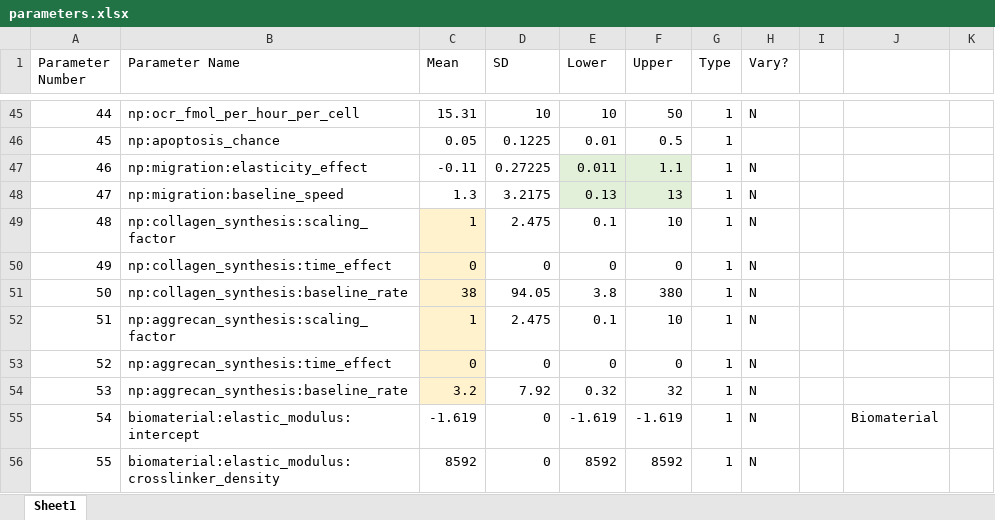
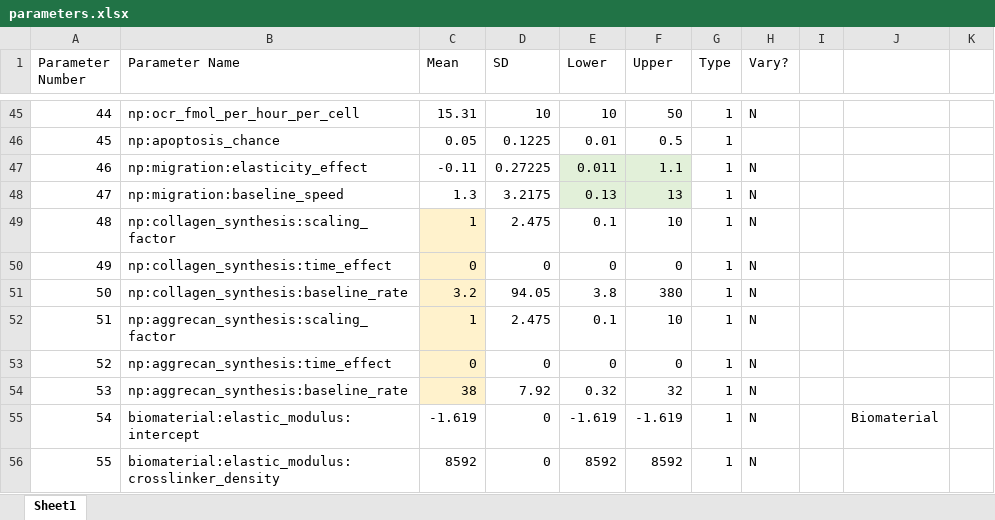
Before and after one commit to megmuni/calipro-py, an Excel workbook: parameters.xlsx, sheet Sheet1, drawn as a sheet; only a part is shown, gaps mark what is left out; values as stored, in another font and other column widths than the file's, no borders; the diff names each change by its address in the sheet, - before the commit and + after, or states it on an @@ line.

Commit message:
Update parameters.xlsx

```diff
--- a/parameters.xlsx (sheet Sheet1)
+++ b/parameters.xlsx (sheet Sheet1)
-C51 (Mean): 38
+C51 (Mean): 3.2
-C54 (Mean): 3.2
+C54 (Mean): 38
```
